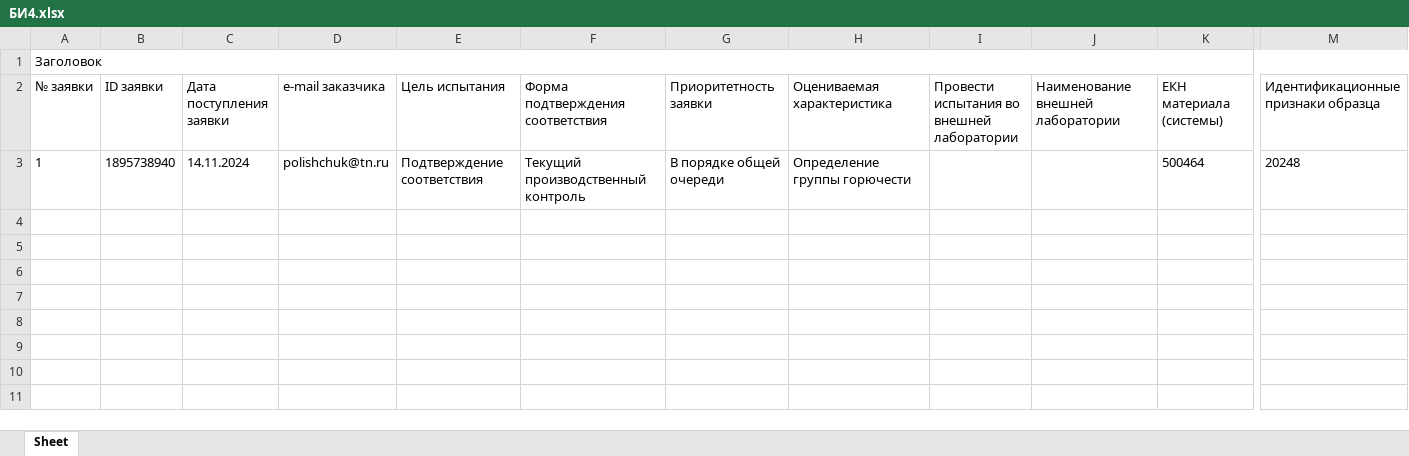
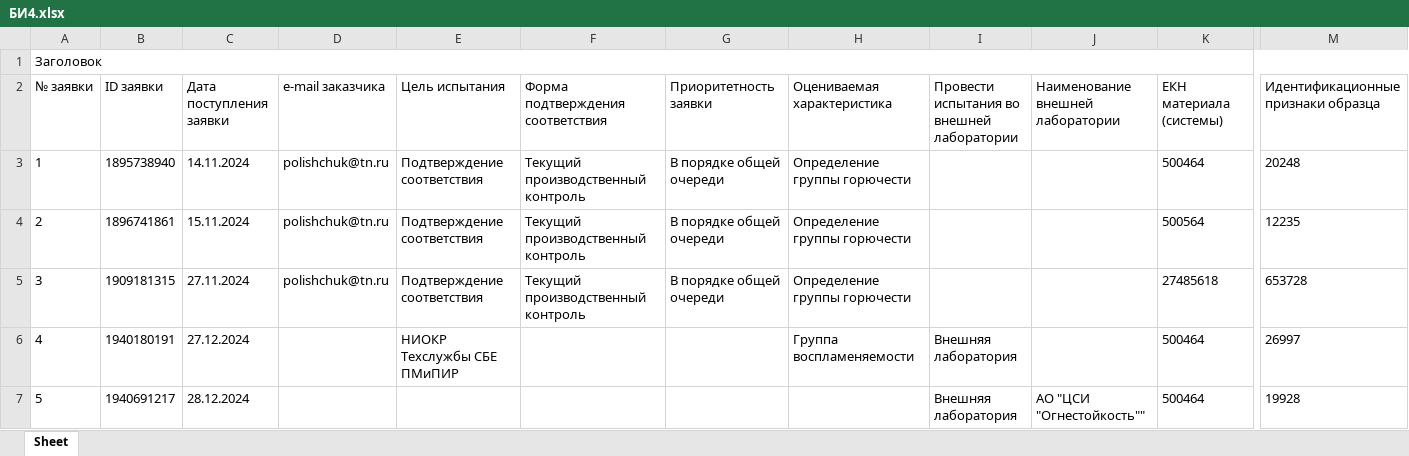
Before and after one commit to Epyur/Epics, an Excel workbook: Gen_2/БИ4.xlsx, sheet Sheet, drawn as a sheet; only a part is shown, gaps mark what is left out; values as stored, in another font and other column widths than the file's, no borders; rows hold the shown columns only; the diff names each change by its address in the sheet, - before the commit and + after, or states it on an @@ line.

Commit message:
Этап 1 - финита
Отлажен процесс передачи входящих заявок в целевой файл, настроена функция формирования словарей из списков входящих данных с обеспечением возможности назначения целевого столбца записи.

```diff
--- a/Gen_2/БИ4.xlsx (sheet Sheet)
+++ b/Gen_2/БИ4.xlsx (sheet Sheet)
+row 4: 2 | 1896741861 | 15.11.2024 | polishchuk@tn.ru | Подтверждение соответствия | Текущий производственный контроль | В порядке общей очереди | Определение группы горючести |  |  | 500564 | 12235
+row 5: 3 | 1909181315 | 27.11.2024 | polishchuk@tn.ru | Подтверждение соответствия | Текущий производственный контроль | В порядке общей очереди | Определение группы горючести |  |  | 27485618 | 653728
+row 6: 4 | 1940180191 | 27.12.2024 |  | НИОКР Техслужбы СБЕ ПМиПИР |  |  | Группа воспламеняемости | Внешняя лаборатория |  | 500464 | 26997
+row 7: 5 | 1940691217 | 28.12.2024 |  |  |  |  |  | Внешняя лаборатория | АО "ЦСИ "Огнестойкость"" | 500464 | 19928
```
Also changed, not shown: 3 other files.
